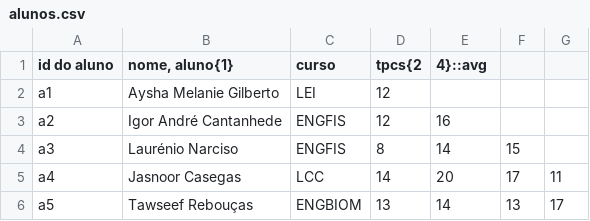
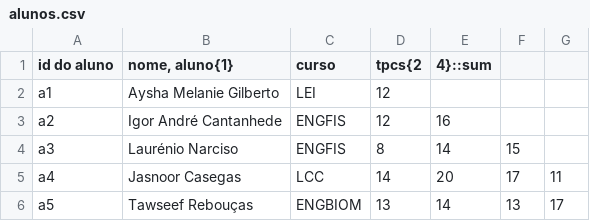
Before and after one commit to Suissinho2511/PL, a CSV file: src/alunos.csv, drawn as a sheet; only a part is shown.

```diff
--- a/src/alunos.csv
+++ b/src/alunos.csv
@@ -1,2 +1,2 @@
-id do aluno, "nome, aluno"{1} , curso , tpcs{2,4}::avg,,,,
+id do aluno, "nome, aluno"{1} , curso , tpcs{2,4}::sum,,,,
 "a1","Aysha Melanie Gilberto","LEI",12,,,
```
Also changed, not shown: 3 other files.
